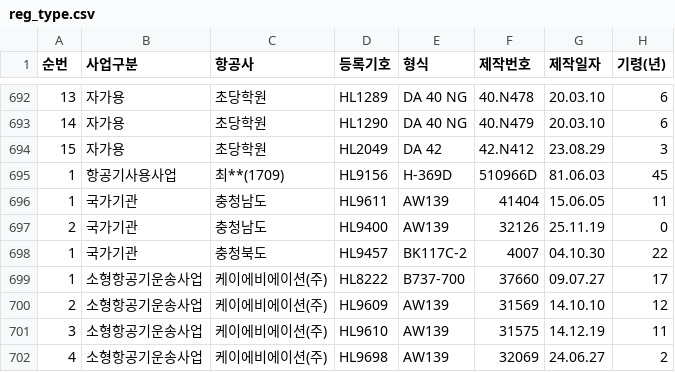
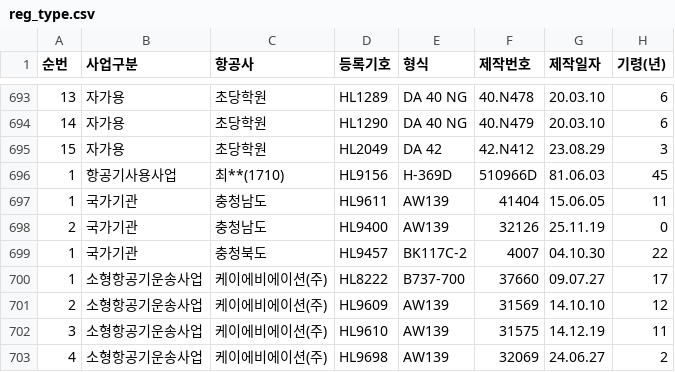
Before and after one commit to haanjhp/aircraft-data, a CSV file: reg_type.csv, drawn as a sheet; only a part is shown, gaps mark what is left out; addresses are those after the commit; the diff covers the shown part only; the diff names each change by its address in the sheet, - before the commit and + after, or states it on an @@ line.

```diff
--- a/reg_type.csv
+++ b/reg_type.csv
-C696 (항공사): 최**(1709)
+C696 (항공사): 최**(1710)
```
Also changed, not shown: 2 added rows and 4 edited cells elsewhere in this file, 1 other file.
